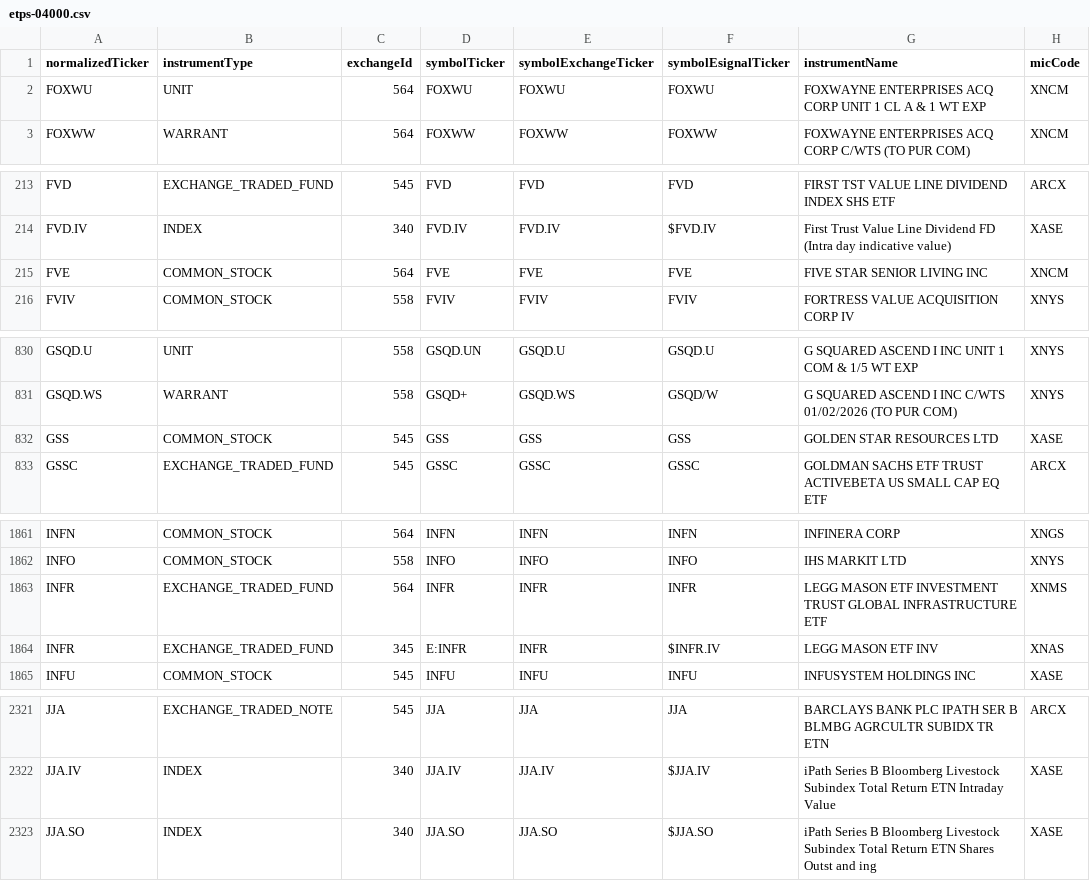
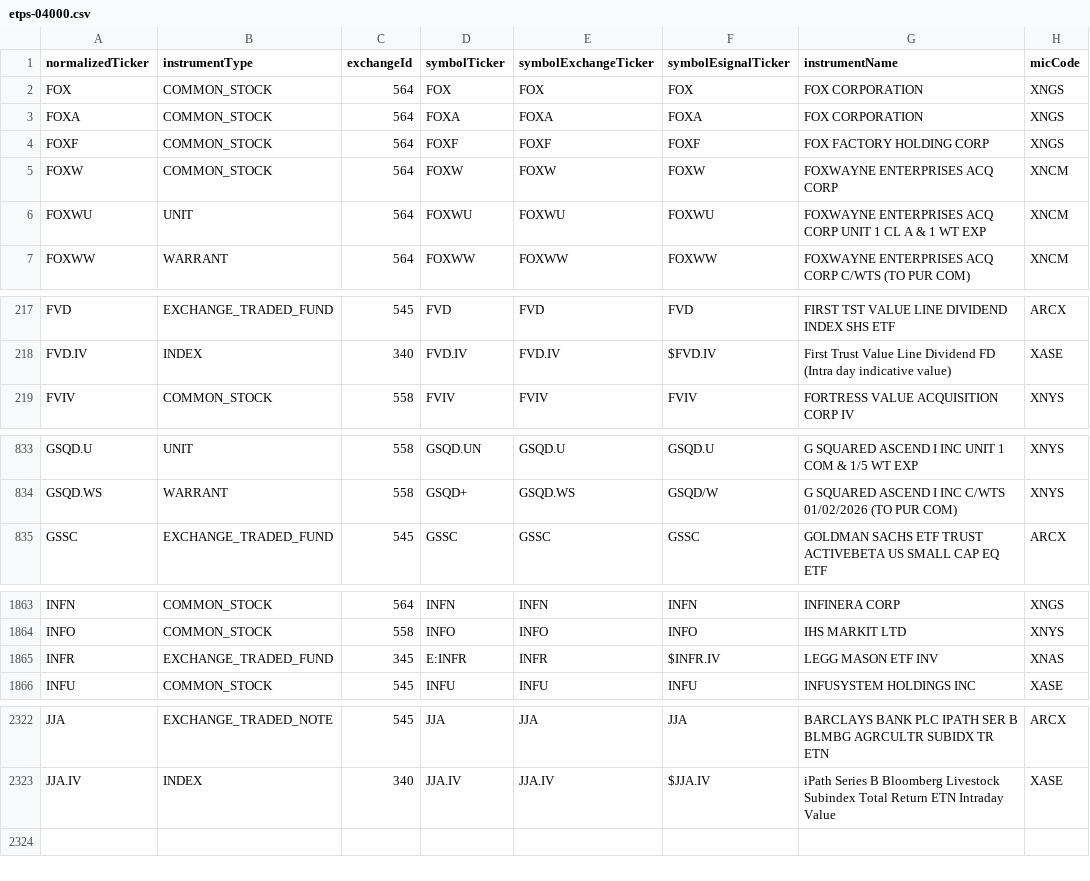
Before and after one commit to haoenhui/nyse-listed-etps, a CSV file: etps-04000.csv, drawn as a sheet; only a part is shown, gaps mark what is left out; removed rows and columns are numbered as before the commit, all else as after; the diff covers the shown part only; the diff names each change by its address in the sheet, - before the commit and + after, or states it on an @@ line.

```diff
--- a/etps-04000.csv
+++ b/etps-04000.csv
+row 2: FOX | COMMON_STOCK | 564 | FOX | FOX | FOX | FOX CORPORATION | XNGS
+row 3: FOXA | COMMON_STOCK | 564 | FOXA | FOXA | FOXA | FOX CORPORATION | XNGS
+row 4: FOXF | COMMON_STOCK | 564 | FOXF | FOXF | FOXF | FOX FACTORY HOLDING CORP | XNGS
+row 5: FOXW | COMMON_STOCK | 564 | FOXW | FOXW | FOXW | FOXWAYNE ENTERPRISES ACQ CORP | XNCM
-row 215: FVE | COMMON_STOCK | 564 | FVE | FVE | FVE | FIVE STAR SENIOR LIVING INC | XNCM
-row 832: GSS | COMMON_STOCK | 545 | GSS | GSS | GSS | GOLDEN STAR RESOURCES LTD | XASE
-row 1863: INFR | EXCHANGE_TRADED_FUND | 564 | INFR | INFR | INFR | LEGG MASON ETF INVESTMENT TRUST GLOBAL INFRASTRUCTURE ETF | XNMS
-row 2323: JJA.SO | INDEX | 340 | JJA.SO | JJA.SO | $JJA.SO | iPath Series B Bloomberg Livestock Subindex Total Return ETN Shares Outst and ing | XASE
```
Also changed, not shown: 6 moved rows elsewhere in this file, etps-00000.csv, etps-02000.csv, 3 other files.
